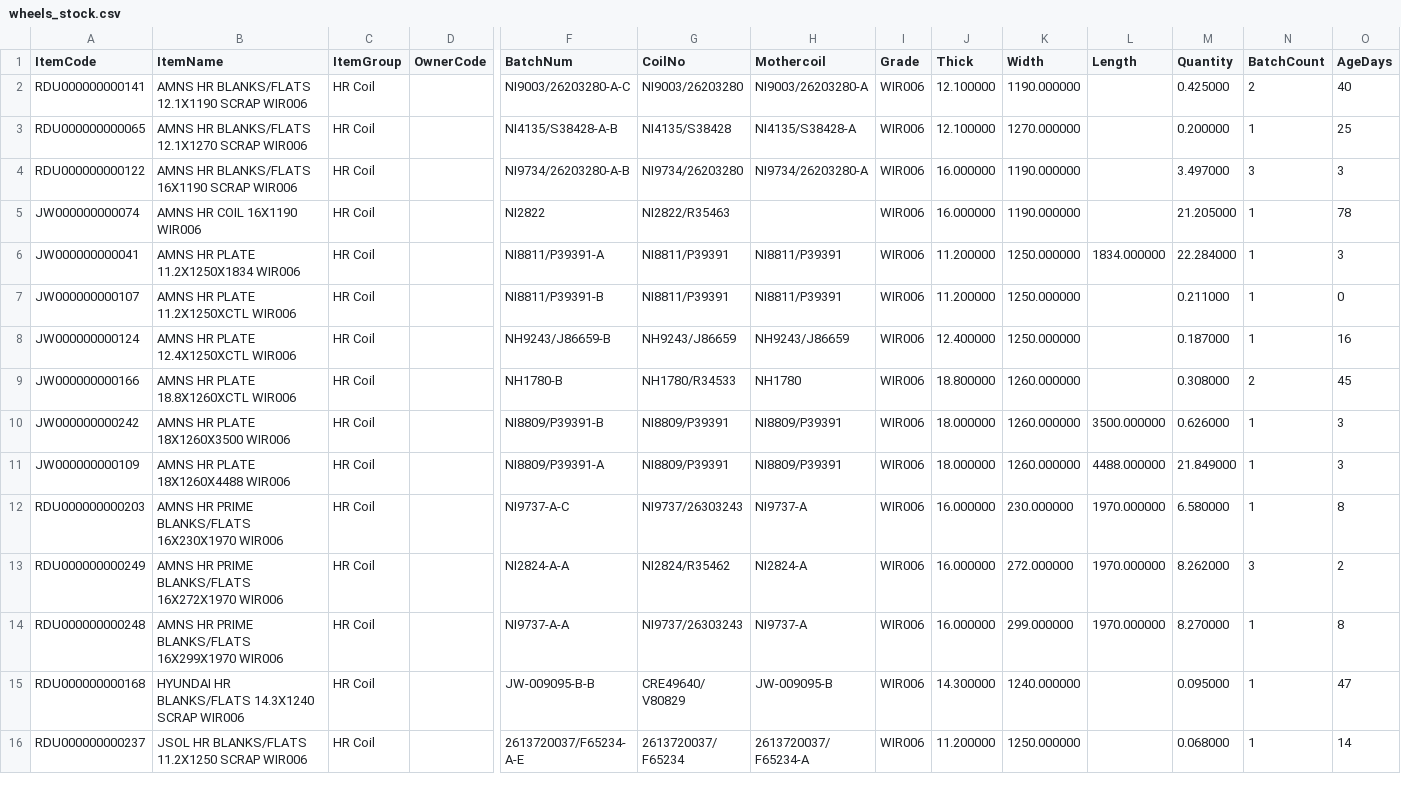
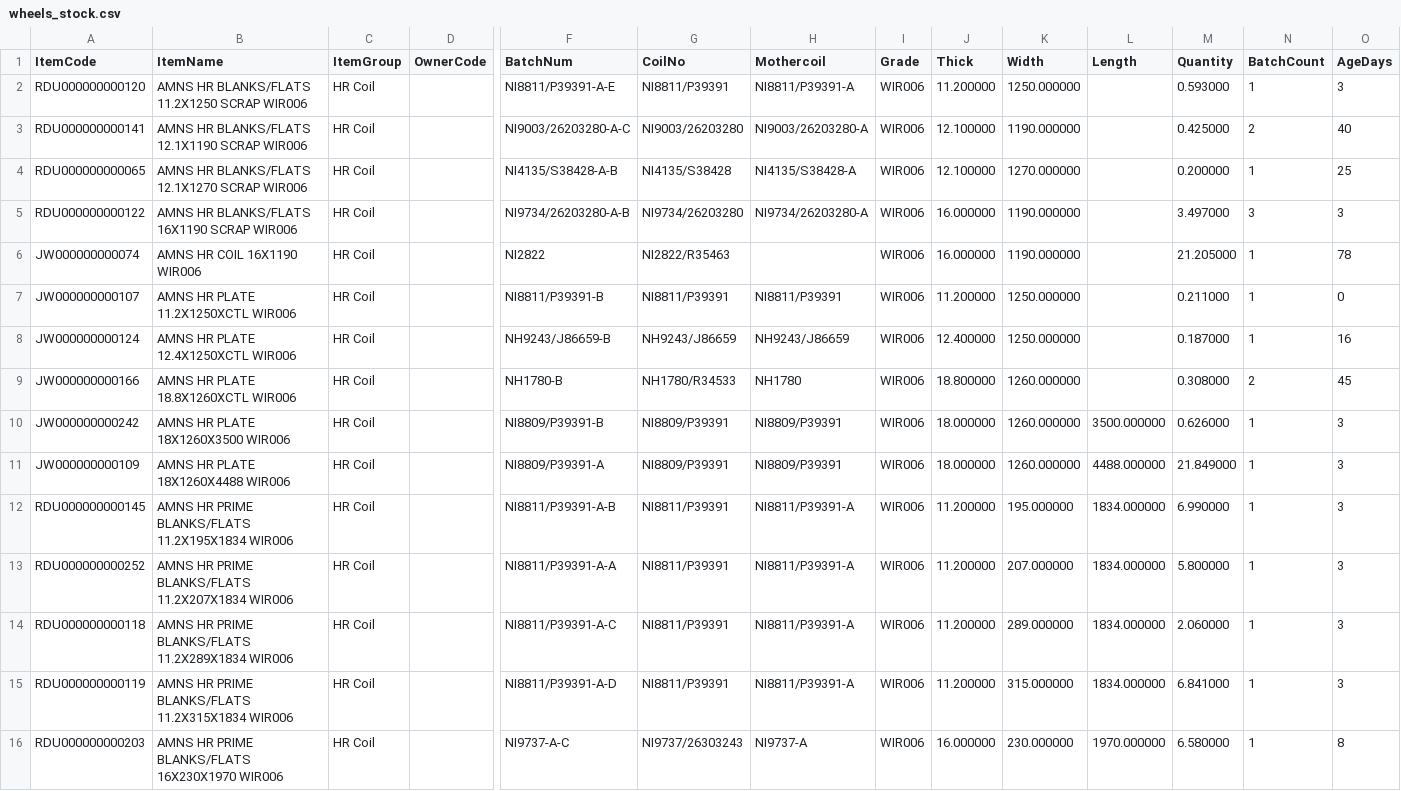
Before and after one commit to BSC23609/bsc-stock-data, a CSV file: wheels_stock.csv, drawn as a sheet; only a part is shown, gaps mark what is left out; the shorter side is filled out with more unchanged rows; removed rows and columns are numbered as before the commit, all else as after; rows hold the shown columns only; the diff names each change by its address in the sheet, - before the commit and + after, or states it on an @@ line.

Commit message:
stock refresh 2026-11-14 18:30

```diff
--- a/wheels_stock.csv
+++ b/wheels_stock.csv
+row 2: RDU000000000120 | AMNS HR BLANKS/FLATS 11.2X1250 SCRAP WIR006 | HR Coil |  | NI8811/P39391-A-E | NI8811/P39391 | NI8811/P39391-A | WIR006 | 11.200000 | 1250.000000 |  | 0.593000 | 1 | 3
-row 6: JW000000000041 | AMNS HR PLATE 11.2X1250X1834 WIR006 | HR Coil |  | NI8811/P39391-A | NI8811/P39391 | NI8811/P39391 | WIR006 | 11.200000 | 1250.000000 | 1834.000000 | 22.284000 | 1 | 3
+row 12: RDU000000000145 | AMNS HR PRIME BLANKS/FLATS 11.2X195X1834 WIR006 | HR Coil |  | NI8811/P39391-A-B | NI8811/P39391 | NI8811/P39391-A | WIR006 | 11.200000 | 195.000000 | 1834.000000 | 6.990000 | 1 | 3
+row 13: RDU000000000252 | AMNS HR PRIME BLANKS/FLATS 11.2X207X1834 WIR006 | HR Coil |  | NI8811/P39391-A-A | NI8811/P39391 | NI8811/P39391-A | WIR006 | 11.200000 | 207.000000 | 1834.000000 | 5.800000 | 1 | 3
+row 14: RDU000000000118 | AMNS HR PRIME BLANKS/FLATS 11.2X289X1834 WIR006 | HR Coil |  | NI8811/P39391-A-C | NI8811/P39391 | NI8811/P39391-A | WIR006 | 11.200000 | 289.000000 | 1834.000000 | 2.060000 | 1 | 3
+row 15: RDU000000000119 | AMNS HR PRIME BLANKS/FLATS 11.2X315X1834 WIR006 | HR Coil |  | NI8811/P39391-A-D | NI8811/P39391 | NI8811/P39391-A | WIR006 | 11.200000 | 315.000000 | 1834.000000 | 6.841000 | 1 | 3
```
Also changed, not shown: mis_jobwork_balance.csv, mis_stock.csv, 7 other files.
